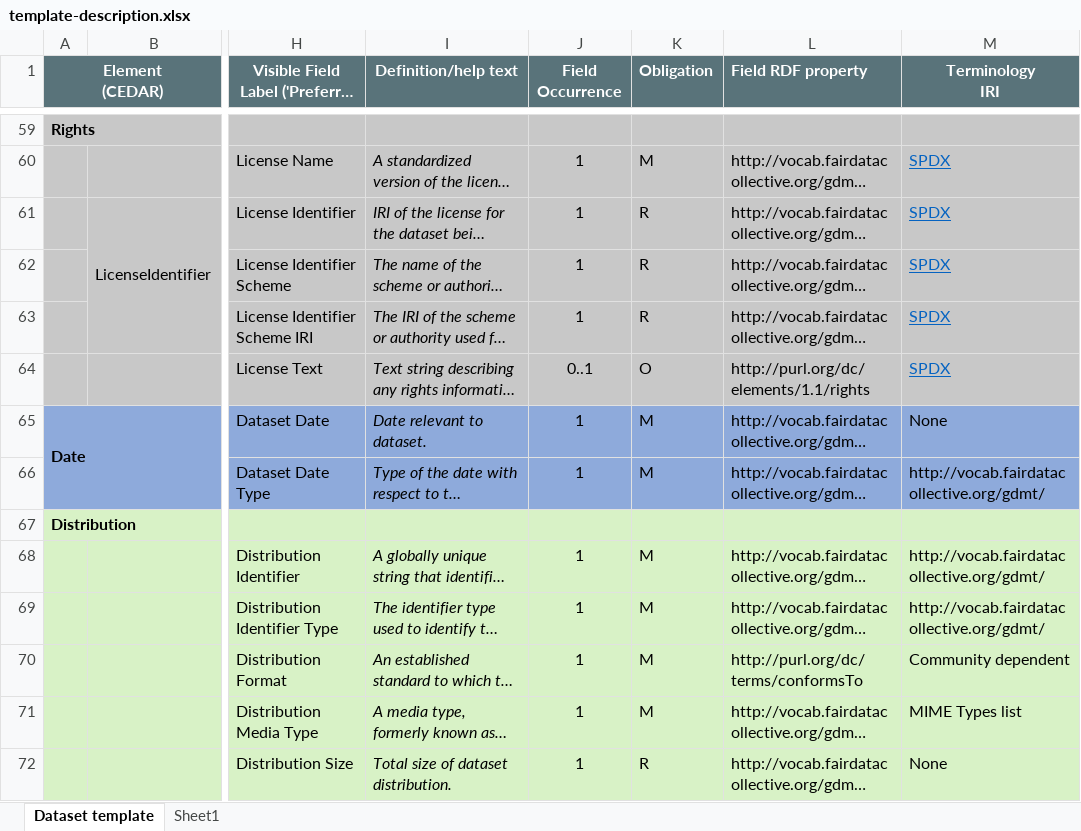
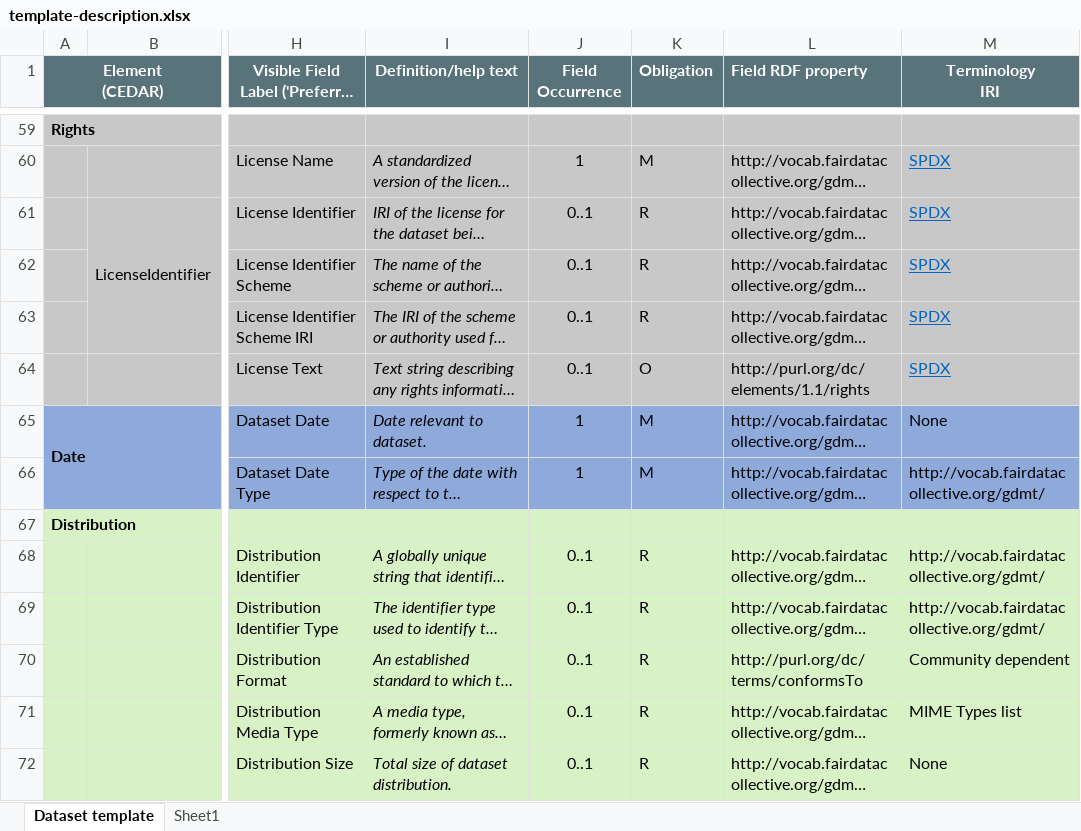
Before and after one commit to fair-data-collective/generic-dataset-metadata-template, an Excel workbook: template-description.xlsx, sheet Dataset template, drawn as a sheet; only a part is shown, gaps mark what is left out; long unchanged cells end in …; values as stored, in another font and other column widths than the file's, no borders; the diff covers the shown part only; the diff names each change by its address in the sheet, - before the commit and + after, or states it on an @@ line.

```diff
--- a/template-description.xlsx (sheet Dataset template)
+++ b/template-description.xlsx (sheet Dataset template)
-J61:J63 (Field Occurrence): 1
+J61:J63 (Field Occurrence): 0..1
-J68:J72 (Field Occurrence): 1
+J68:J72 (Field Occurrence): 0..1
-K68:K71 (Obligation): M
+K68:K71 (Obligation): R
```
Also changed, not shown: 80 edited cells and merged cells elsewhere in this sheet, formulas that keep their value, ontology/dataset-voc.xlsx.
